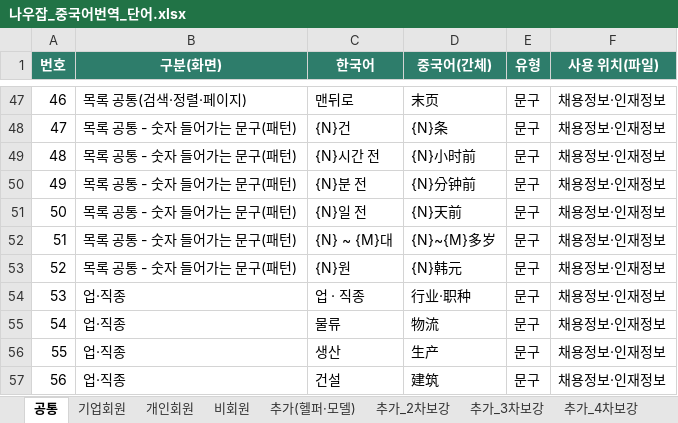
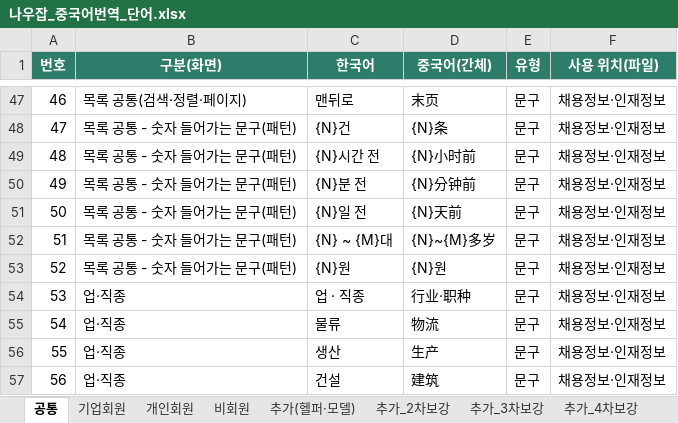
Before and after one commit to naujob/nowjob_dev, an Excel workbook: 나우잡_중국어번역_단어.xlsx, sheet 공통, drawn as a sheet; only a part is shown, gaps mark what is left out; values as stored, in another font and other column widths than the file's, no borders; the diff names each change by its address in the sheet, - before the commit and + after, or states it on an @@ line.

```diff
--- a/나우잡_중국어번역_단어.xlsx (sheet 공통)
+++ b/나우잡_중국어번역_단어.xlsx (sheet 공통)
-D53 (중국어(간체)): {N}韩元
+D53 (중국어(간체)): {N}원
```
Also changed, not shown: sheet 기업회원, sheet 추가_2차보강, 2 other files.
